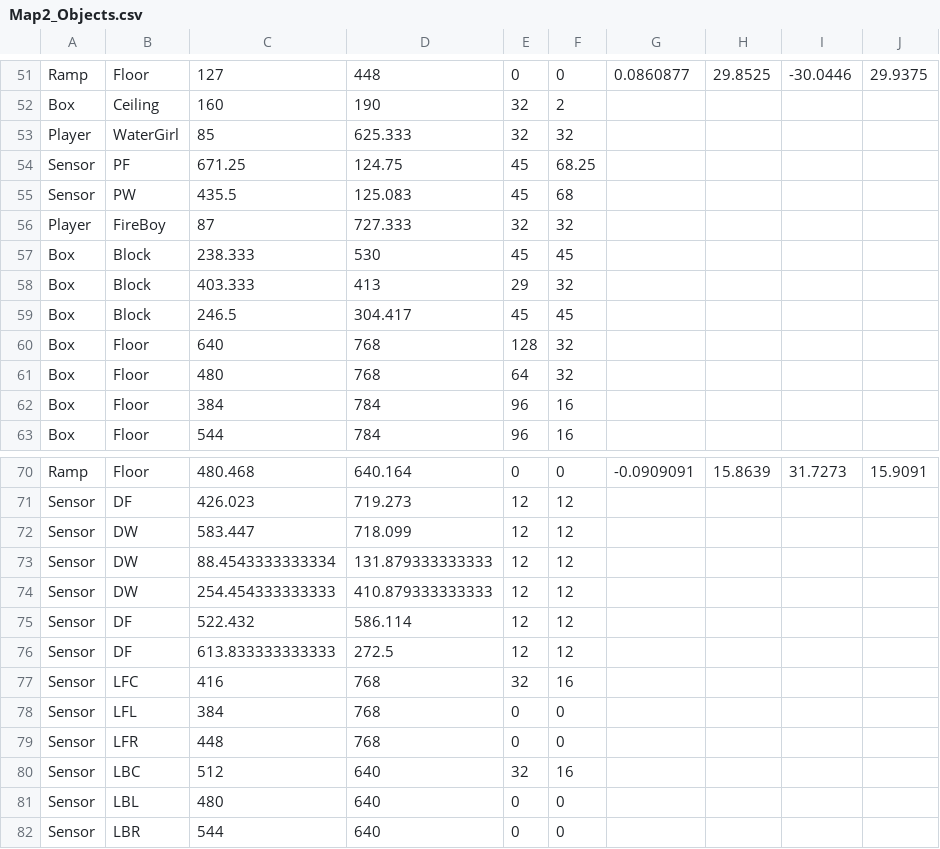
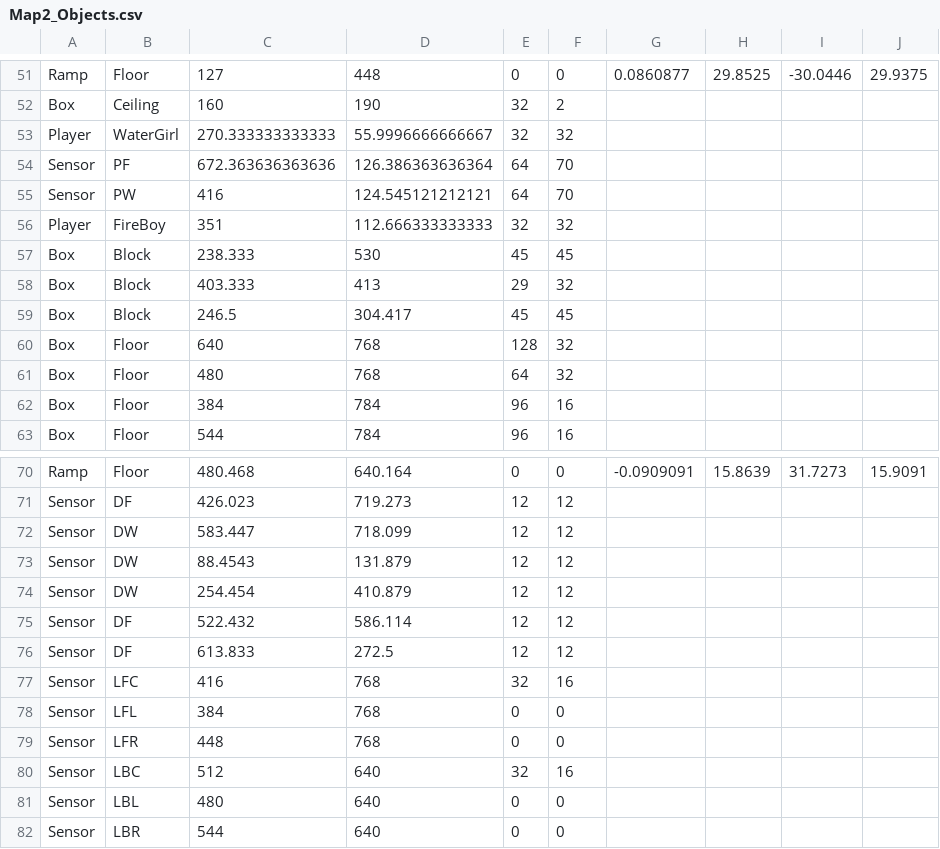
Before and after one commit to ufv-inf216/projeto-final-GuiFigueired0, a CSV file: Assets/Maps/Map2_Objects.csv, drawn as a sheet; only a part is shown, gaps mark what is left out.

```diff
--- a/Assets/Maps/Map2_Objects.csv
+++ b/Assets/Maps/Map2_Objects.csv
@@ -52,6 +52,6 @@ Ramp,Floor,127,448,0,0,0.0860877,29.8525,-30.0446,29.9375
 Box,Ceiling,160,190,32,2,,,
-Player,WaterGirl,85,625.333,32,32,,,
-Sensor,PF,671.25,124.75,45,68.25,,,
-Sensor,PW,435.5,125.083,45,68,,,
-Player,FireBoy,87,727.333,32,32,,,
+Player,WaterGirl,270.333333333333,55.9996666666667,32,32,,,
+Sensor,PF,672.363636363636,126.386363636364,64,70,,,
+Sensor,PW,416,124.545121212121,64,70,,,
+Player,FireBoy,351,112.666333333333,32,32,,,
 Box,Block,238.333,530,45,45,,,
@@ -72,6 +72,6 @@ Sensor,DF,426.023,719.273,12,12,,,
 Sensor,DW,583.447,718.099,12,12,,,
-Sensor,DW,88.4543333333334,131.879333333333,12,12,,,
-Sensor,DW,254.454333333333,410.879333333333,12,12,,,
+Sensor,DW,88.4543,131.879,12,12,,,
+Sensor,DW,254.454,410.879,12,12,,,
 Sensor,DF,522.432,586.114,12,12,,,
-Sensor,DF,613.833333333333,272.5,12,12,,,
+Sensor,DF,613.833,272.5,12,12,,,
 Sensor,LFC,416,768,32,16,,,
```
Also changed, not shown: 3 other files.
